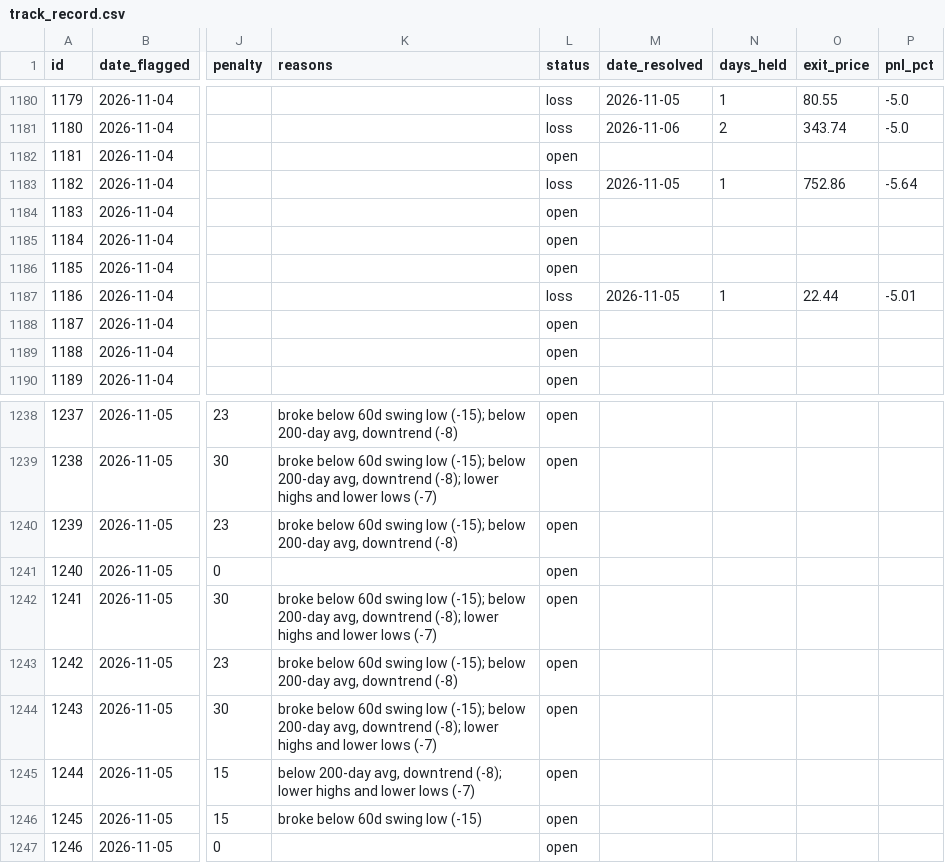
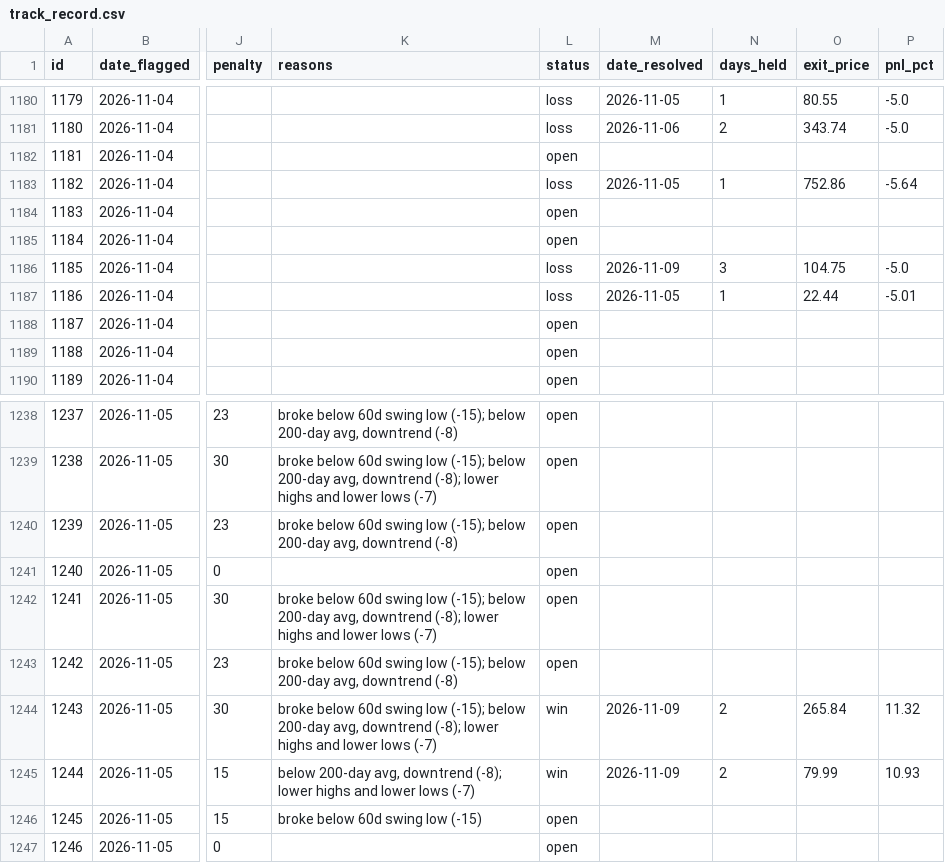
Before and after one commit to meskalinas23/stock-screener, a CSV file: reports/track_record.csv, drawn as a sheet; only a part is shown, gaps mark what is left out; the diff covers the shown part only; the diff names each change by its address in the sheet, - before the commit and + after, or states it on an @@ line.

```diff
--- a/reports/track_record.csv
+++ b/reports/track_record.csv
-L1186 (status): open
+L1186 (status): loss
-M1186 (date_resolved): (empty)
+M1186 (date_resolved): 2026-11-09
-N1186 (days_held): (empty)
+N1186 (days_held): 3
-O1186 (exit_price): (empty)
+O1186 (exit_price): 104.75
-P1186 (pnl_pct): (empty)
+P1186 (pnl_pct): -5.0
-L1244:L1245 (status): open
+L1244:L1245 (status): win
-M1244:M1245 (date_resolved): (empty)
+M1244:M1245 (date_resolved): 2026-11-09
-N1244:N1245 (days_held): (empty)
+N1244:N1245 (days_held): 2
-O1244 (exit_price): (empty)
+O1244 (exit_price): 265.84
-P1244 (pnl_pct): (empty)
+P1244 (pnl_pct): 11.32
-O1245 (exit_price): (empty)
+O1245 (exit_price): 79.99
-P1245 (pnl_pct): (empty)
+P1245 (pnl_pct): 10.93
```
Also changed, not shown: 8 added rows and 25 edited cells elsewhere in this file, 37 other files.
